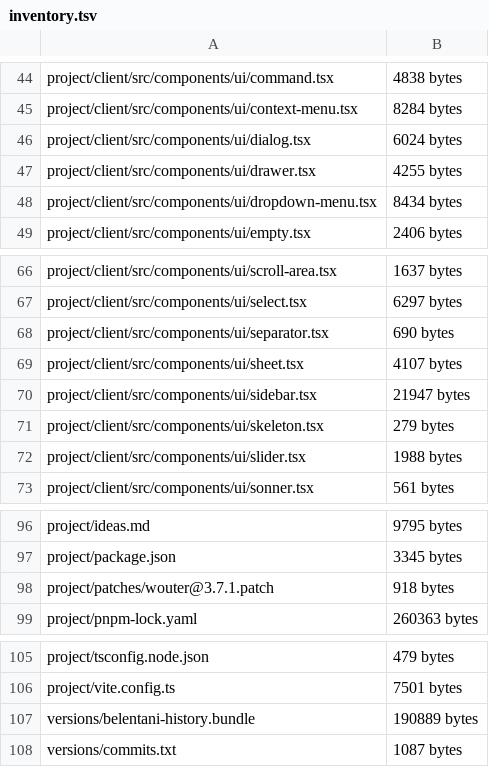
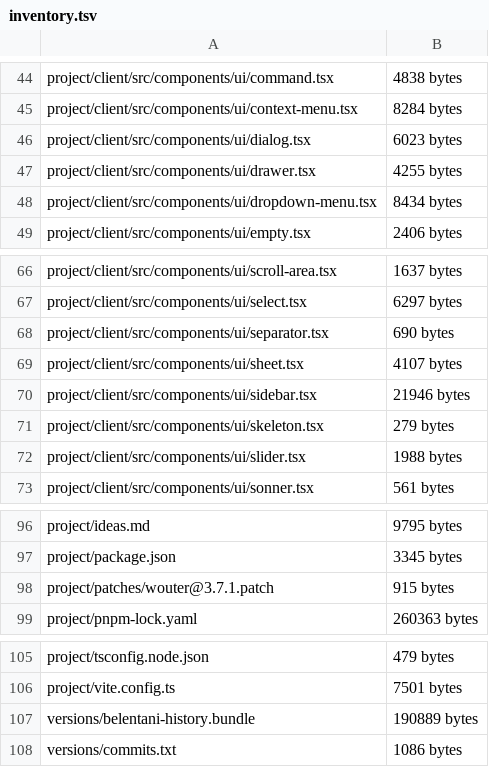
Before and after one commit to belentani7/belentani-complete-archive, a TSV file: metadata/inventory.tsv, drawn as a sheet; only a part is shown, gaps mark what is left out.

```diff
--- a/metadata/inventory.tsv
+++ b/metadata/inventory.tsv
@@ -45,3 +45,3 @@ project/client/src/components/ui/command.tsx	4838 bytes
 project/client/src/components/ui/context-menu.tsx	8284 bytes
-project/client/src/components/ui/dialog.tsx	6024 bytes
+project/client/src/components/ui/dialog.tsx	6023 bytes
 project/client/src/components/ui/drawer.tsx	4255 bytes
@@ -69,3 +69,3 @@ project/client/src/components/ui/separator.tsx	690 bytes
 project/client/src/components/ui/sheet.tsx	4107 bytes
-project/client/src/components/ui/sidebar.tsx	21947 bytes
+project/client/src/components/ui/sidebar.tsx	21946 bytes
 project/client/src/components/ui/skeleton.tsx	279 bytes
@@ -97,3 +97,3 @@ project/ideas.md	9795 bytes
 project/package.json	3345 bytes
-project/patches/wouter@3.7.1.patch	918 bytes
+project/patches/wouter@3.7.1.patch	915 bytes
 project/pnpm-lock.yaml	260363 bytes
@@ -107,2 +107,2 @@ project/vite.config.ts	7501 bytes
 versions/belentani-history.bundle	190889 bytes
-versions/commits.txt	1087 bytes
+versions/commits.txt	1086 bytes
```
Also changed, not shown: 2 other files.
